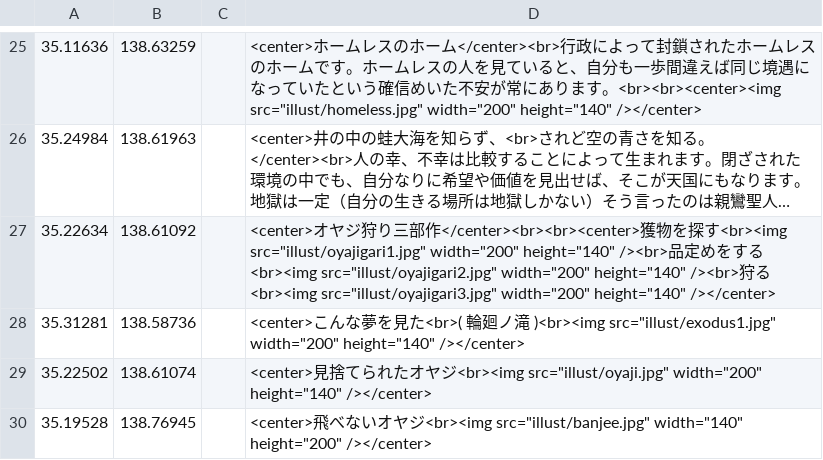
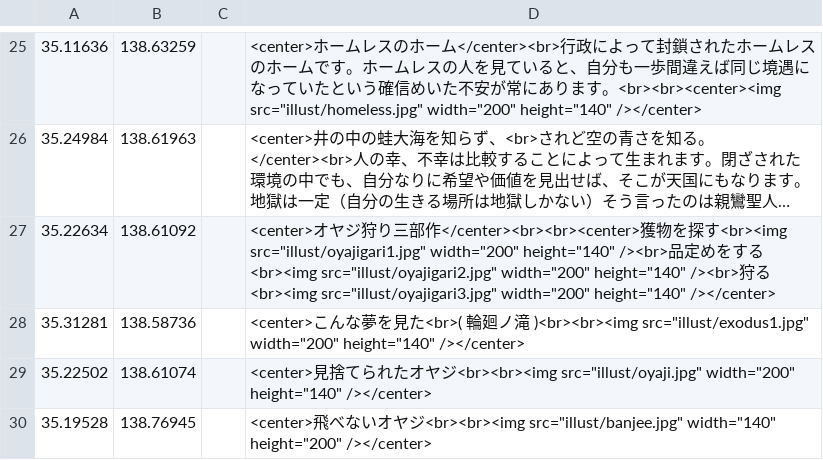
Before and after one commit to shibakin507/darkside, a CSV file: data/zetubou.csv, drawn as a sheet; only a part is shown, gaps mark what is left out; long unchanged cells end in ….

Commit message:
Update zetubou.csv

```diff
--- a/data/zetubou.csv
+++ b/data/zetubou.csv
@@ -27,4 +27,4 @@
 35.22634,138.61092,,<center>オヤジ狩り三部作</center><br><br><center>獲物を探す<br><img src="illust/oyajigari1.jpg" width="200" height="140" /><br>品定めをする<br><img src="illust/oyajigari2.jpg" width="200" height="140" /><br>狩る<br><img src="illust/oyajigari3.jpg" width="200" height="140" /></center>
-35.31281,138.58736,,<center>こんな夢を見た<br>( 輪廻ノ滝 )<br><img src="illust/exodus1.jpg" width="200" height="140" /></center>
-35.22502,138.61074,,<center>見捨てられたオヤジ<br><img src="illust/oyaji.jpg" width="200" height="140" /></center>
-35.19528,138.76945,,<center>飛べないオヤジ<br><img src="illust/banjee.jpg" width="140" height="200" /></center>
+35.31281,138.58736,,<center>こんな夢を見た<br>( 輪廻ノ滝 )<br><br><img src="illust/exodus1.jpg" width="200" height="140" /></center>
+35.22502,138.61074,,<center>見捨てられたオヤジ<br><br><img src="illust/oyaji.jpg" width="200" height="140" /></center>
+35.19528,138.76945,,<center>飛べないオヤジ<br><br><img src="illust/banjee.jpg" width="140" height="200" /></center>
```
